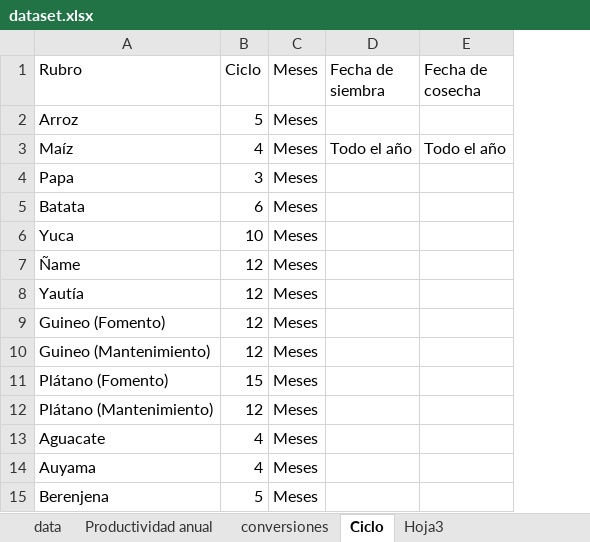
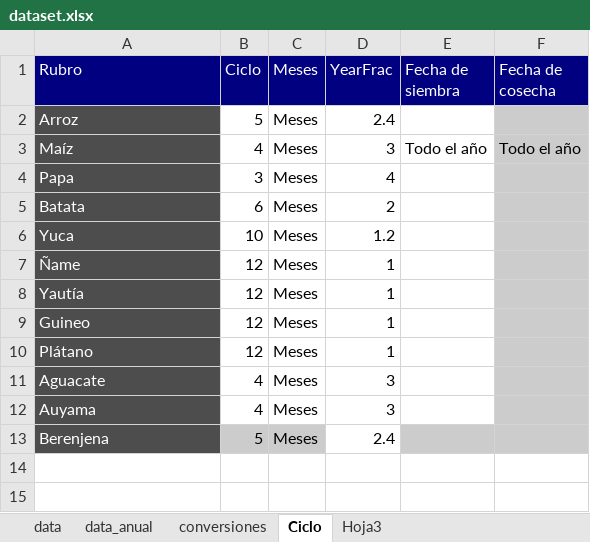
Before and after one commit to iancont/agri_opt, an Excel workbook: data/dataset.xlsx, sheet Ciclo, drawn as a sheet; values as stored, in another font and other column widths than the file's, no borders; table styles not drawn; removed rows and columns are numbered as before the commit, all else as after; the diff names each change by its address in the sheet, - before the commit and + after, or states it on an @@ line.

```diff
--- a/data/dataset.xlsx (sheet Ciclo)
+++ b/data/dataset.xlsx (sheet Ciclo)
-sheet tab: Productividad anual
+sheet tab: data_anual
+column D (YearFrac), rows 2-13: 2.4 | 3 | 4 | 2 | 1.2 | 1 | 1 | 1 | 1 | 3 | 3 | 2.4
@@ A1:C1 text colour: black → #FFFFFF, fill: none → #000080 @@
@@ E1:F1 text colour: black → #FFFFFF, fill: none → #000080 @@
@@ A2:A9 fill: none → #4D4D4D, text colour: black → #FFFFFF @@
-F2:F9 fill: none
+F2:F9 fill: #CCCCCC
-A9 (Rubro): Guineo (Fomento)
+A9 (Rubro): Guineo
-row 10: Guineo (Mantenimiento) | 12 | Meses
-row 11: Plátano (Fomento) | 15 | Meses
-A10 (Rubro): Plátano (Mantenimiento)
+A10 (Rubro): Plátano
@@ A10:A13 fill: none → #4D4D4D, text colour: black → #FFFFFF @@
-F10:F12 fill: none
+F10:F12 fill: #CCCCCC
-B13:C13 fill: none
+B13:C13 fill: #CCCCCC
-E13:F13 fill: none
+E13:F13 fill: #CCCCCC
```
Also changed, not shown: sheet data, hidden cells, charts or pictures, 4 other files.
